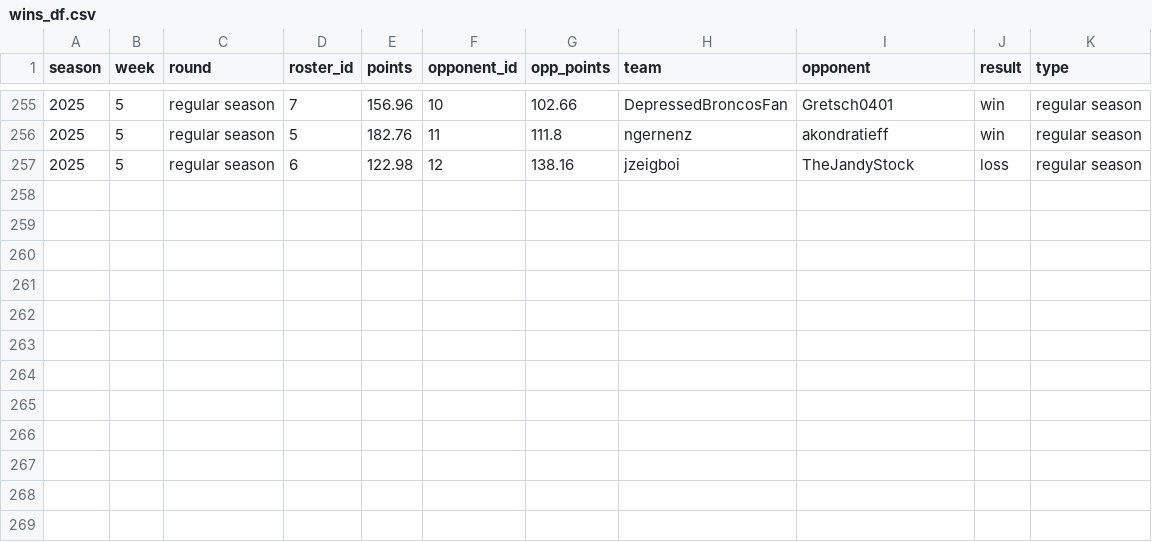
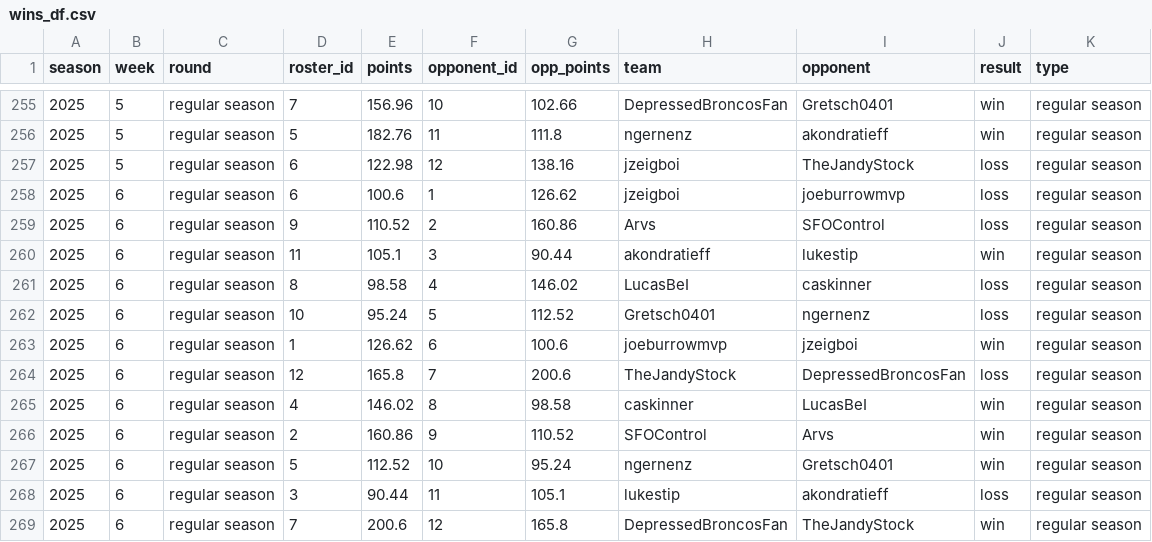
Before and after one commit to CalebSkinner1/FantasyDynasty, a CSV file: Shiny/Saved Files/wins_df.csv, drawn as a sheet; only a part is shown, gaps mark what is left out.

```diff
--- a/Shiny/Saved Files/wins_df.csv
+++ b/Shiny/Saved Files/wins_df.csv
@@ -257 +257,13 @@ season,week,round,roster_id,points,opponent_id,opp_points,team,opponent,result,t
 2025,5,regular season,6,122.98,12,138.16,jzeigboi,TheJandyStock,loss,regular season
+2025,6,regular season,6,100.6,1,126.62,jzeigboi,joeburrowmvp,loss,regular season
+2025,6,regular season,9,110.52,2,160.86,Arvs,SFOControl,loss,regular season
+2025,6,regular season,11,105.1,3,90.44,akondratieff,lukestip,win,regular season
+2025,6,regular season,8,98.58,4,146.02,LucasBeI,caskinner,loss,regular season
+2025,6,regular season,10,95.24,5,112.52,Gretsch0401,ngernenz,loss,regular season
+2025,6,regular season,1,126.62,6,100.6,joeburrowmvp,jzeigboi,win,regular season
+2025,6,regular season,12,165.8,7,200.6,TheJandyStock,DepressedBroncosFan,loss,regular season
+2025,6,regular season,4,146.02,8,98.58,caskinner,LucasBeI,win,regular season
+2025,6,regular season,2,160.86,9,110.52,SFOControl,Arvs,win,regular season
+2025,6,regular season,5,112.52,10,95.24,ngernenz,Gretsch0401,win,regular season
+2025,6,regular season,3,90.44,11,105.1,lukestip,akondratieff,loss,regular season
+2025,6,regular season,7,200.6,12,165.8,DepressedBroncosFan,TheJandyStock,win,regular season
```
Also changed, not shown: Data/sva.csv, Shiny/Saved Files/season_value_added.csv, 49 other files.
